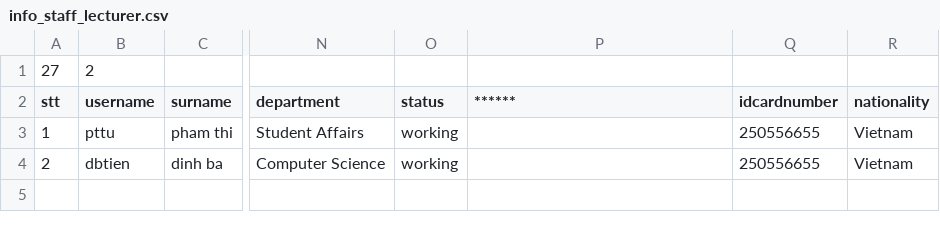
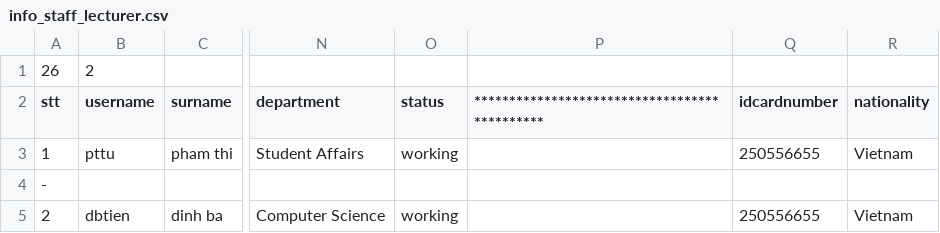
Before and after one commit to atmonopoly51299/SMS, a CSV file: SMS/info_staff_lecturer.csv, drawn as a sheet; only a part is shown, gaps mark what is left out; rows hold the shown columns only; the diff names each change by its address in the sheet, - before the commit and + after, or states it on an @@ line.

```diff
--- a/SMS/info_staff_lecturer.csv
+++ b/SMS/info_staff_lecturer.csv
-A1 (stt): 27
+A1 (stt): 26
-P2: ******
+P2: *********************************************
+row 4: -
```
Also changed, not shown: SMS/info_student.csv, 27 other files.
